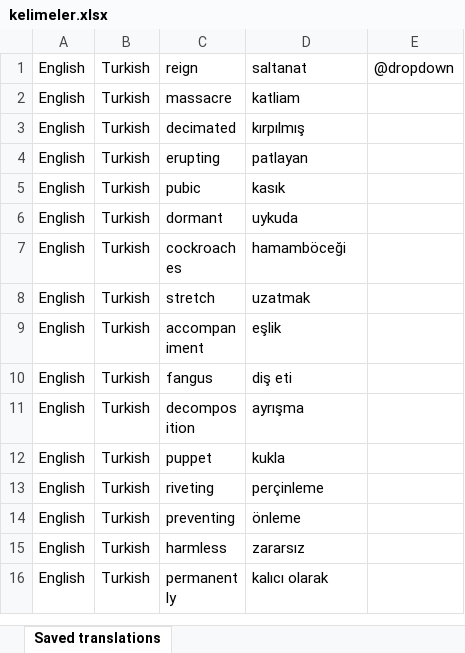
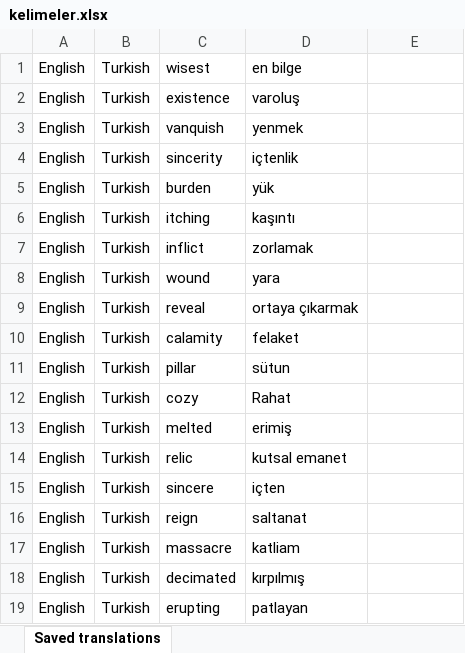
Before and after one commit to basri07/English-Turkish-Reminder, an Excel workbook: kelimeler.xlsx, sheet Saved translations, drawn as a sheet; only a part is shown; the shorter side is filled out with more unchanged rows; values as stored, in another font and other column widths than the file's, no borders; charts and pictures not drawn; addresses are those after the commit; the diff names each change by its address in the sheet, - before the commit and + after, or states it on an @@ line.

Commit message:
Merge branch 'main' of https://github.com/basri07/English-Turkish-Reminder

```diff
--- a/kelimeler.xlsx (sheet Saved translations)
+++ b/kelimeler.xlsx (sheet Saved translations)
+row 1: English | Turkish | wisest | en bilge
+row 2: English | Turkish | existence | varoluş
+row 3: English | Turkish | vanquish | yenmek
+row 4: English | Turkish | sincerity | içtenlik
+row 5: English | Turkish | burden | yük
+row 6: English | Turkish | itching | kaşıntı
+row 7: English | Turkish | inflict | zorlamak
+row 8: English | Turkish | wound | yara
+row 9: English | Turkish | reveal | ortaya çıkarmak
+row 10: English | Turkish | calamity | felaket
+row 11: English | Turkish | pillar | sütun
+row 12: English | Turkish | cozy | Rahat
+row 13: English | Turkish | melted | erimiş
+row 14: English | Turkish | relic | kutsal emanet
+row 15: English | Turkish | sincere | içten
-E16: @dropdown
+E16: (empty)
```
Also changed, not shown: 20 other files.
